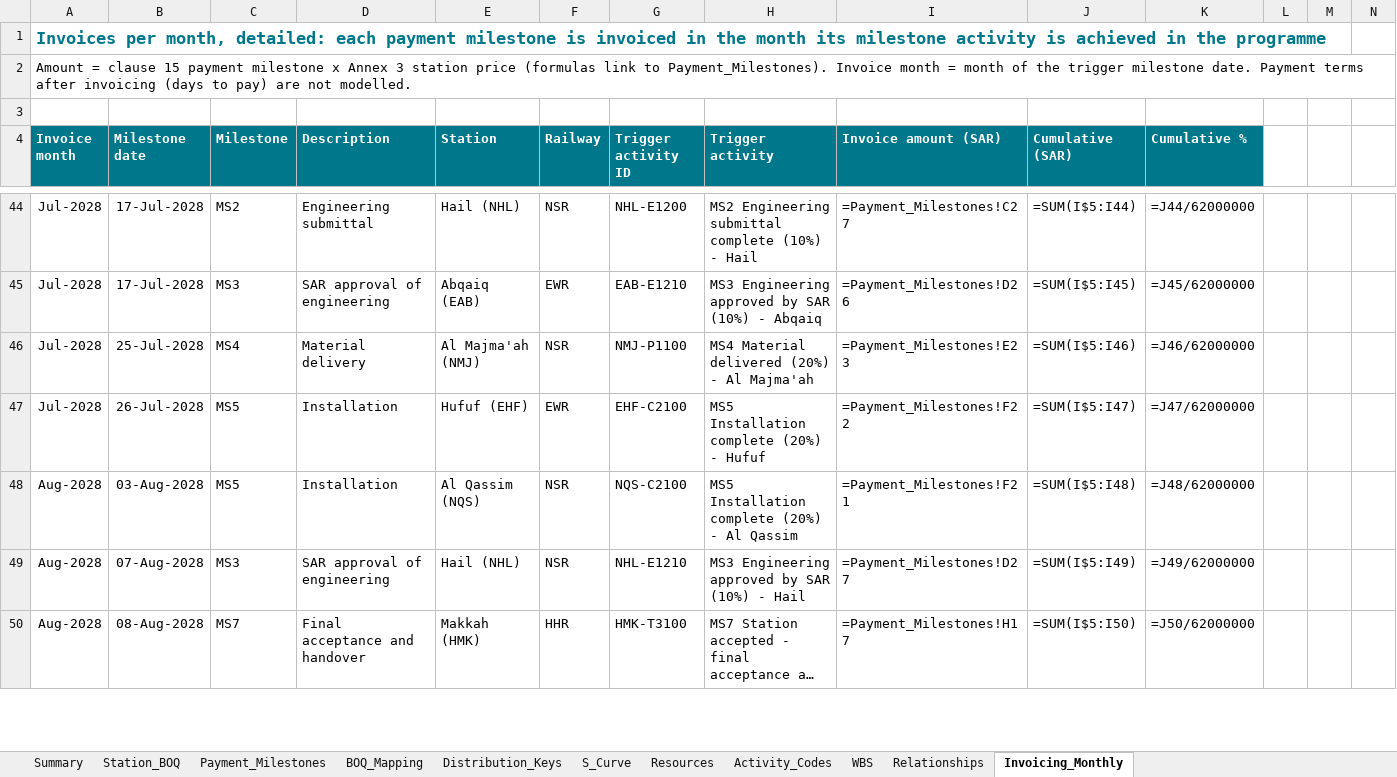
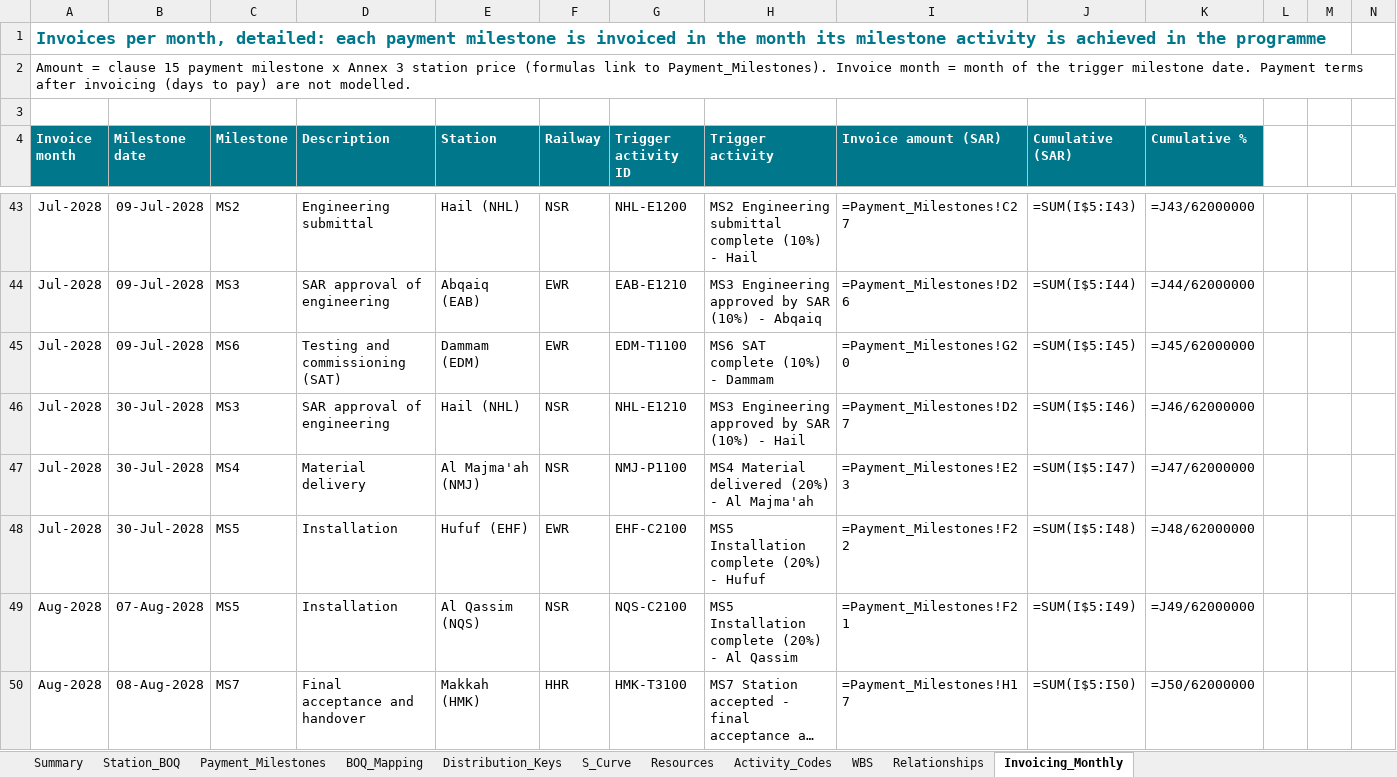
Before and after one commit to mostafaessam8-source/sar-security-program, an Excel workbook: p6/0580_BOQ_Cost_Mapping.xlsx, sheet Invoicing_Monthly, drawn as a sheet; only a part is shown, gaps mark what is left out; long unchanged cells end in …; values as stored, in another font and other column widths than the file's, no borders; formulas without a stored value are shown as written; charts and pictures not drawn; removed rows and columns are numbered as before the commit, all else as after; rows hold the shown columns only; the diff covers the shown part only; the diff names each change by its address in the sheet, - before the commit and + after, or states it on an @@ line.

```diff
--- a/p6/0580_BOQ_Cost_Mapping.xlsx (sheet Invoicing_Monthly)
+++ b/p6/0580_BOQ_Cost_Mapping.xlsx (sheet Invoicing_Monthly)
-B43:B44 (Milestone date): 17-Jul-2028
+B43:B44 (Milestone date): 09-Jul-2028
-J43 (Cumulative (SAR)): =SUM(I$5:I44)
+J43 (Cumulative (SAR)): =SUM(I$5:I43)
-K43 (Cumulative %): =J44/62000000
+K43 (Cumulative %): =J43/62000000
-J44 (Cumulative (SAR)): =SUM(I$5:I45)
+J44 (Cumulative (SAR)): =SUM(I$5:I44)
-K44 (Cumulative %): =J45/62000000
+K44 (Cumulative %): =J44/62000000
+row 45: Jul-2028 | 09-Jul-2028 | MS6 | Testing and commissioning (SAT) | Dammam (EDM) | EWR | EDM-T1100 | MS6 SAT complete (10%) - Dammam | =Payment_Milestones!G20 | =SUM(I$5:I45) | =J45/62000000
+row 46: Jul-2028 | 30-Jul-2028 | MS3 | SAR approval of engineering | Hail (NHL) | NSR | NHL-E1210 | MS3 Engineering approved by SAR (10%) - Hail | =Payment_Milestones!D27 | =SUM(I$5:I46) | =J46/62000000
-B47 (Milestone date): 25-Jul-2028
+B47 (Milestone date): 30-Jul-2028
-J47 (Cumulative (SAR)): =SUM(I$5:I46)
+J47 (Cumulative (SAR)): =SUM(I$5:I47)
-K47 (Cumulative %): =J46/62000000
+K47 (Cumulative %): =J47/62000000
-B48 (Milestone date): 26-Jul-2028
+B48 (Milestone date): 30-Jul-2028
-J48 (Cumulative (SAR)): =SUM(I$5:I47)
+J48 (Cumulative (SAR)): =SUM(I$5:I48)
-K48 (Cumulative %): =J47/62000000
+K48 (Cumulative %): =J48/62000000
-B49 (Milestone date): 03-Aug-2028
+B49 (Milestone date): 07-Aug-2028
-J49 (Cumulative (SAR)): =SUM(I$5:I48)
+J49 (Cumulative (SAR)): =SUM(I$5:I49)
-K49 (Cumulative %): =J48/62000000
+K49 (Cumulative %): =J49/62000000
-row 49: Aug-2028 | 07-Aug-2028 | MS3 | SAR approval of engineering | Hail (NHL) | NSR | NHL-E1210 | MS3 Engineering approved by SAR (10%) - Hail | =Payment_Milestones!D27 | =SUM(I$5:I49) | =J49/62000000
```
Also changed, not shown: 12 added rows, 13 removed rows and 148 edited cells elsewhere in this sheet, sheet BOQ_Mapping, sheet S_Curve, sheet Relationships, 12 other files.
